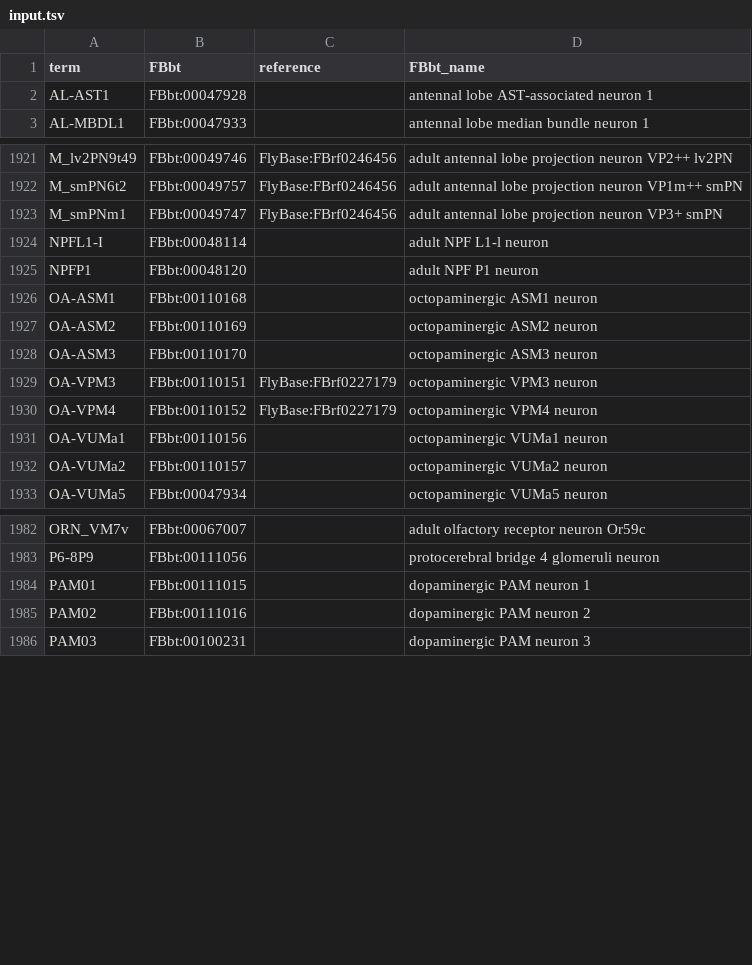
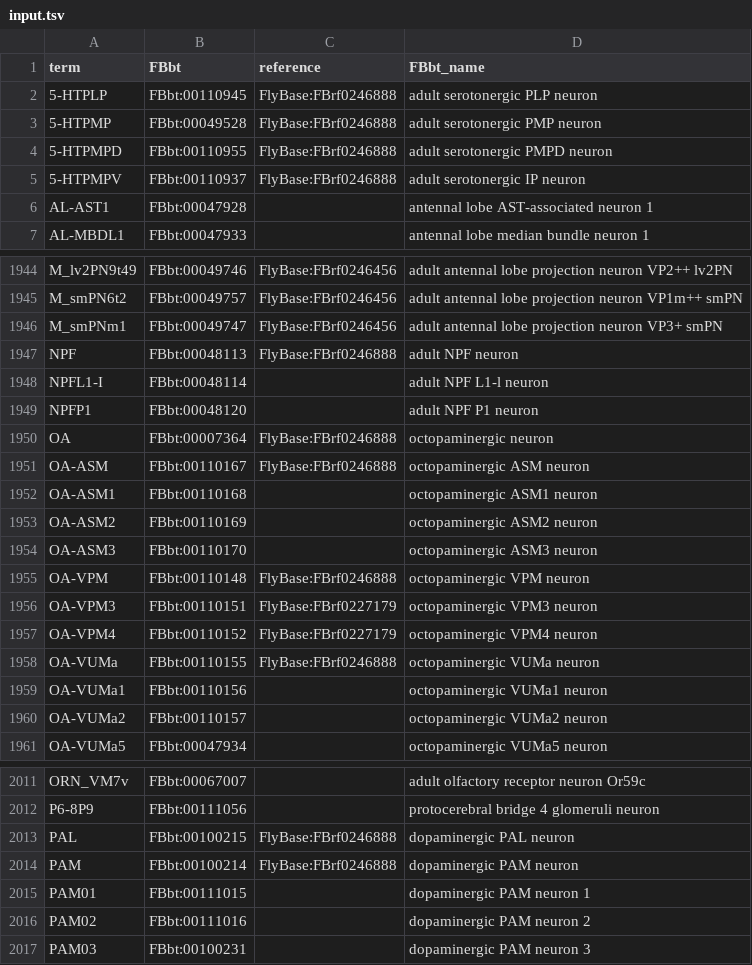
Before and after one commit to FlyBase/flybase-ontology-scripts, a TSV file: neuron_symbols/src/input.tsv, drawn as a sheet; only a part is shown, gaps mark what is left out; the diff covers the shown part only; the diff names each change by its address in the sheet, - before the commit and + after, or states it on an @@ line.

Commit message:
added grouping terms to symbols input file

```diff
--- a/neuron_symbols/src/input.tsv
+++ b/neuron_symbols/src/input.tsv
+row 2: 5-HTPLP | FBbt:00110945 | FlyBase:FBrf0246888 | adult serotonergic PLP neuron
+row 3: 5-HTPMP | FBbt:00049528 | FlyBase:FBrf0246888 | adult serotonergic PMP neuron
+row 4: 5-HTPMPD | FBbt:00110955 | FlyBase:FBrf0246888 | adult serotonergic PMPD neuron
+row 5: 5-HTPMPV | FBbt:00110937 | FlyBase:FBrf0246888 | adult serotonergic IP neuron
+row 1947: NPF | FBbt:00048113 | FlyBase:FBrf0246888 | adult NPF neuron
+row 1950: OA | FBbt:00007364 | FlyBase:FBrf0246888 | octopaminergic neuron
+row 1951: OA-ASM | FBbt:00110167 | FlyBase:FBrf0246888 | octopaminergic ASM neuron
+row 1955: OA-VPM | FBbt:00110148 | FlyBase:FBrf0246888 | octopaminergic VPM neuron
+row 1958: OA-VUMa | FBbt:00110155 | FlyBase:FBrf0246888 | octopaminergic VUMa neuron
+row 2013: PAL | FBbt:00100215 | FlyBase:FBrf0246888 | dopaminergic PAL neuron
+row 2014: PAM | FBbt:00100214 | FlyBase:FBrf0246888 | dopaminergic PAM neuron
```
Also changed, not shown: 23 added rows and 1 edited cell elsewhere in this file.
